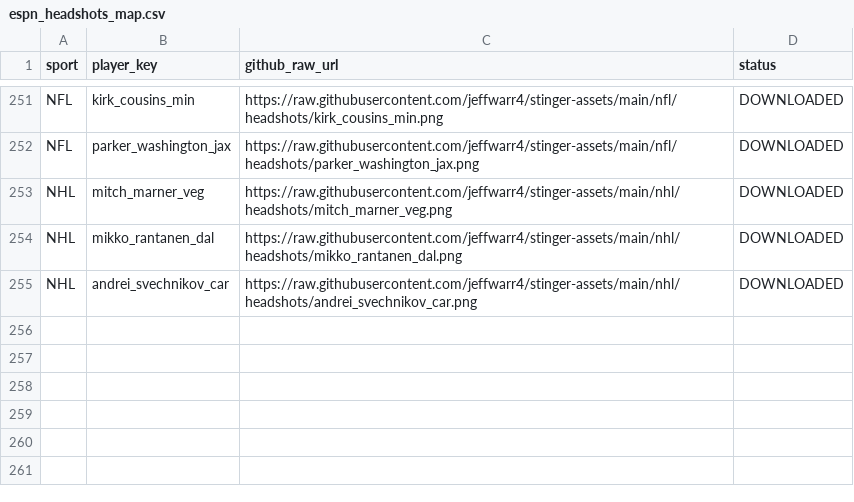
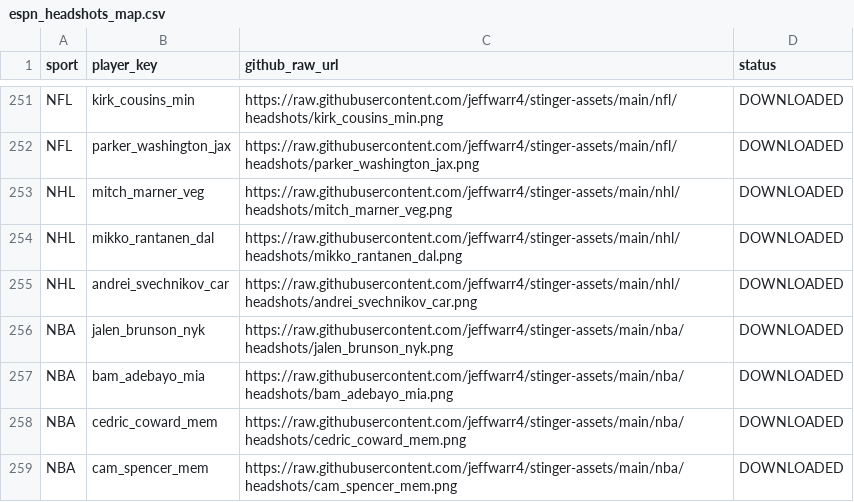
Before and after one commit to jeffwarr4/stinger-assets, a CSV file: data/espn_headshots_map.csv, drawn as a sheet; only a part is shown, gaps mark what is left out.

```diff
--- a/data/espn_headshots_map.csv
+++ b/data/espn_headshots_map.csv
@@ -255 +255,5 @@ NHL,mikko_rantanen_dal,https://raw.githubusercontent.com/jeffwarr4/stinger-asset
 NHL,andrei_svechnikov_car,https://raw.githubusercontent.com/jeffwarr4/stinger-assets/main/nhl/headshots/andrei_svechnikov_car.png,DOWNLOADED
+NBA,jalen_brunson_nyk,https://raw.githubusercontent.com/jeffwarr4/stinger-assets/main/nba/headshots/jalen_brunson_nyk.png,DOWNLOADED
+NBA,bam_adebayo_mia,https://raw.githubusercontent.com/jeffwarr4/stinger-assets/main/nba/headshots/bam_adebayo_mia.png,DOWNLOADED
+NBA,cedric_coward_mem,https://raw.githubusercontent.com/jeffwarr4/stinger-assets/main/nba/headshots/cedric_coward_mem.png,DOWNLOADED
+NBA,cam_spencer_mem,https://raw.githubusercontent.com/jeffwarr4/stinger-assets/main/nba/headshots/cam_spencer_mem.png,DOWNLOADED
```
Also changed, not shown: data/players_to_fetch.csv, 4 other files.
